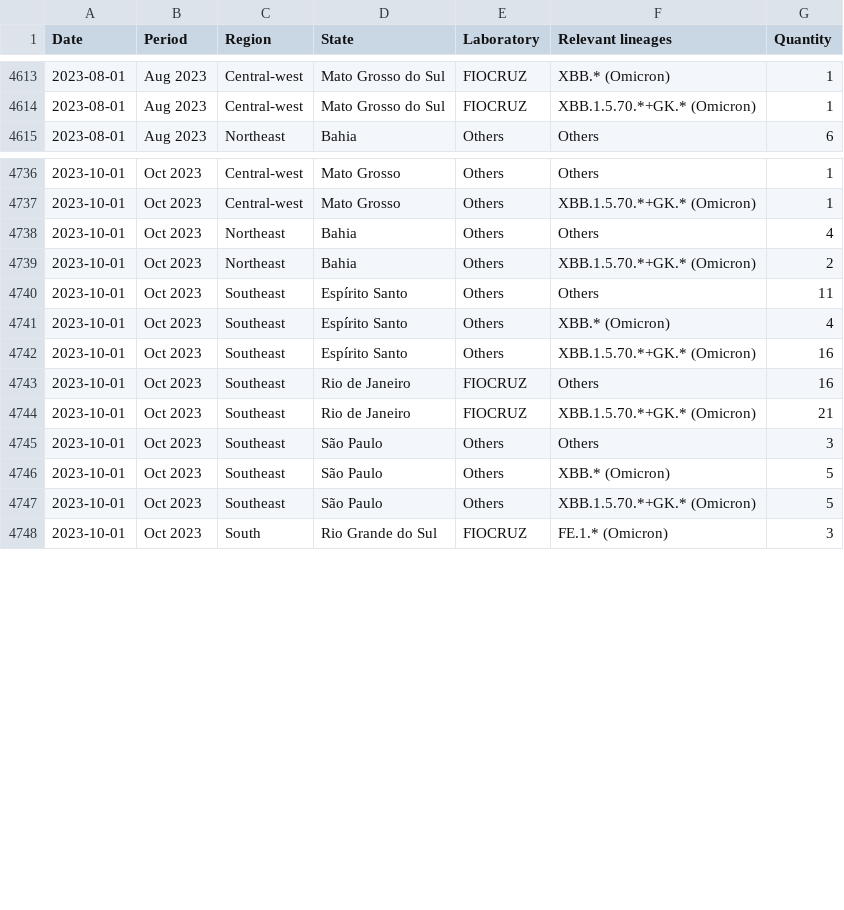
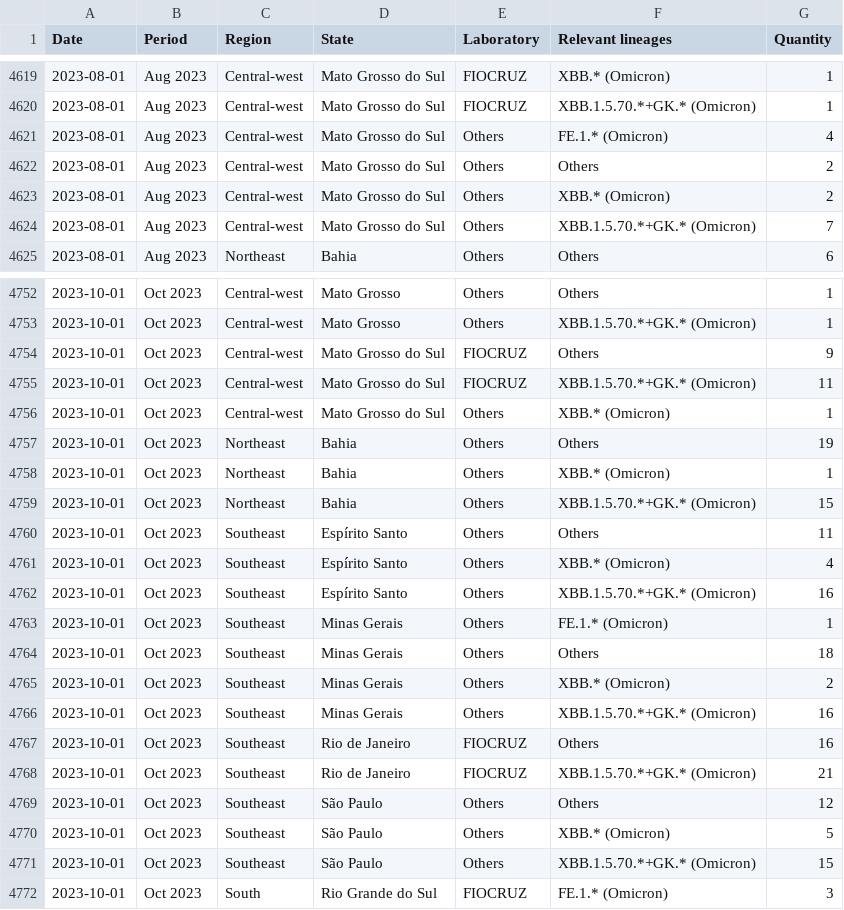
Before and after one commit to vanleiko/RedeGenomica, a CSV file: dfLinhagens_EN.csv, drawn as a sheet; only a part is shown, gaps mark what is left out; the diff covers the shown part only.

```diff
--- a/dfLinhagens_EN.csv
+++ b/dfLinhagens_EN.csv
@@ -4614,2 +4620,6 @@ Date,Period,Region,State,Laboratory,Relevant lineages,Quantity
 2023-08-01,Aug 2023,Central-west,Mato Grosso do Sul,FIOCRUZ,XBB.1.5.70.*+GK.* (Omicron),1
+2023-08-01,Aug 2023,Central-west,Mato Grosso do Sul,Others,FE.1.* (Omicron),4
+2023-08-01,Aug 2023,Central-west,Mato Grosso do Sul,Others,Others,2
+2023-08-01,Aug 2023,Central-west,Mato Grosso do Sul,Others,XBB.* (Omicron),2
+2023-08-01,Aug 2023,Central-west,Mato Grosso do Sul,Others,XBB.1.5.70.*+GK.* (Omicron),7
 2023-08-01,Aug 2023,Northeast,Bahia,Others,Others,6
@@ -4737,4 +4753,8 @@ Date,Period,Region,State,Laboratory,Relevant lineages,Quantity
 2023-10-01,Oct 2023,Central-west,Mato Grosso,Others,XBB.1.5.70.*+GK.* (Omicron),1
-2023-10-01,Oct 2023,Northeast,Bahia,Others,Others,4
-2023-10-01,Oct 2023,Northeast,Bahia,Others,XBB.1.5.70.*+GK.* (Omicron),2
+2023-10-01,Oct 2023,Central-west,Mato Grosso do Sul,FIOCRUZ,Others,9
+2023-10-01,Oct 2023,Central-west,Mato Grosso do Sul,FIOCRUZ,XBB.1.5.70.*+GK.* (Omicron),11
+2023-10-01,Oct 2023,Central-west,Mato Grosso do Sul,Others,XBB.* (Omicron),1
+2023-10-01,Oct 2023,Northeast,Bahia,Others,Others,19
+2023-10-01,Oct 2023,Northeast,Bahia,Others,XBB.* (Omicron),1
+2023-10-01,Oct 2023,Northeast,Bahia,Others,XBB.1.5.70.*+GK.* (Omicron),15
 2023-10-01,Oct 2023,Southeast,Espírito Santo,Others,Others,11
@@ -4742,7 +4762,11 @@ Date,Period,Region,State,Laboratory,Relevant lineages,Quantity
 2023-10-01,Oct 2023,Southeast,Espírito Santo,Others,XBB.1.5.70.*+GK.* (Omicron),16
+2023-10-01,Oct 2023,Southeast,Minas Gerais,Others,FE.1.* (Omicron),1
+2023-10-01,Oct 2023,Southeast,Minas Gerais,Others,Others,18
+2023-10-01,Oct 2023,Southeast,Minas Gerais,Others,XBB.* (Omicron),2
+2023-10-01,Oct 2023,Southeast,Minas Gerais,Others,XBB.1.5.70.*+GK.* (Omicron),16
 2023-10-01,Oct 2023,Southeast,Rio de Janeiro,FIOCRUZ,Others,16
 2023-10-01,Oct 2023,Southeast,Rio de Janeiro,FIOCRUZ,XBB.1.5.70.*+GK.* (Omicron),21
-2023-10-01,Oct 2023,Southeast,São Paulo,Others,Others,3
+2023-10-01,Oct 2023,Southeast,São Paulo,Others,Others,12
 2023-10-01,Oct 2023,Southeast,São Paulo,Others,XBB.* (Omicron),5
-2023-10-01,Oct 2023,Southeast,São Paulo,Others,XBB.1.5.70.*+GK.* (Omicron),5
+2023-10-01,Oct 2023,Southeast,São Paulo,Others,XBB.1.5.70.*+GK.* (Omicron),15
 2023-10-01,Oct 2023,South,Rio Grande do Sul,FIOCRUZ,FE.1.* (Omicron),3
```
Also changed, not shown: 12 added rows and 21 edited cells elsewhere in this file, dfLinhagens_ES.csv, dfLinhagens_PT.csv, 12 other files.
